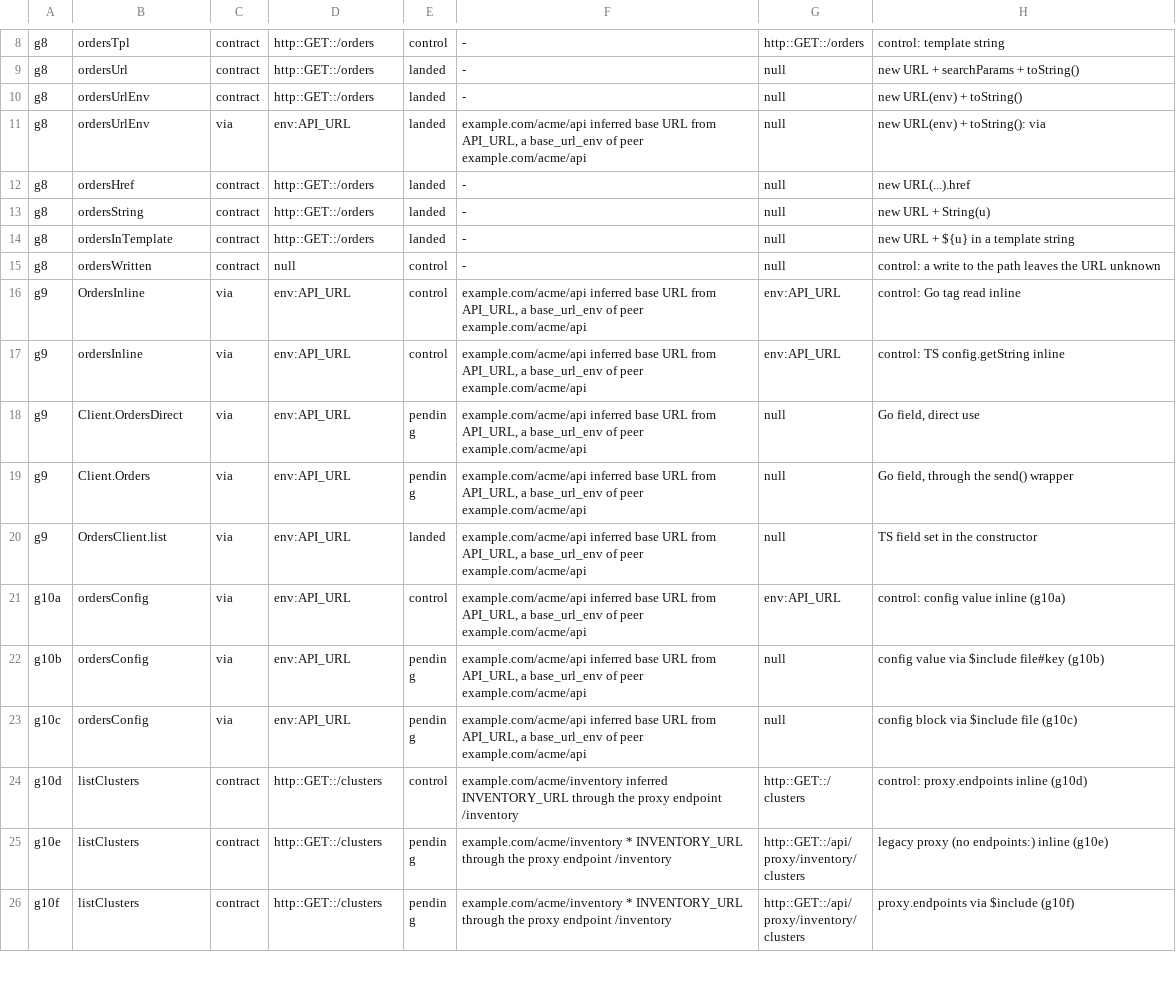
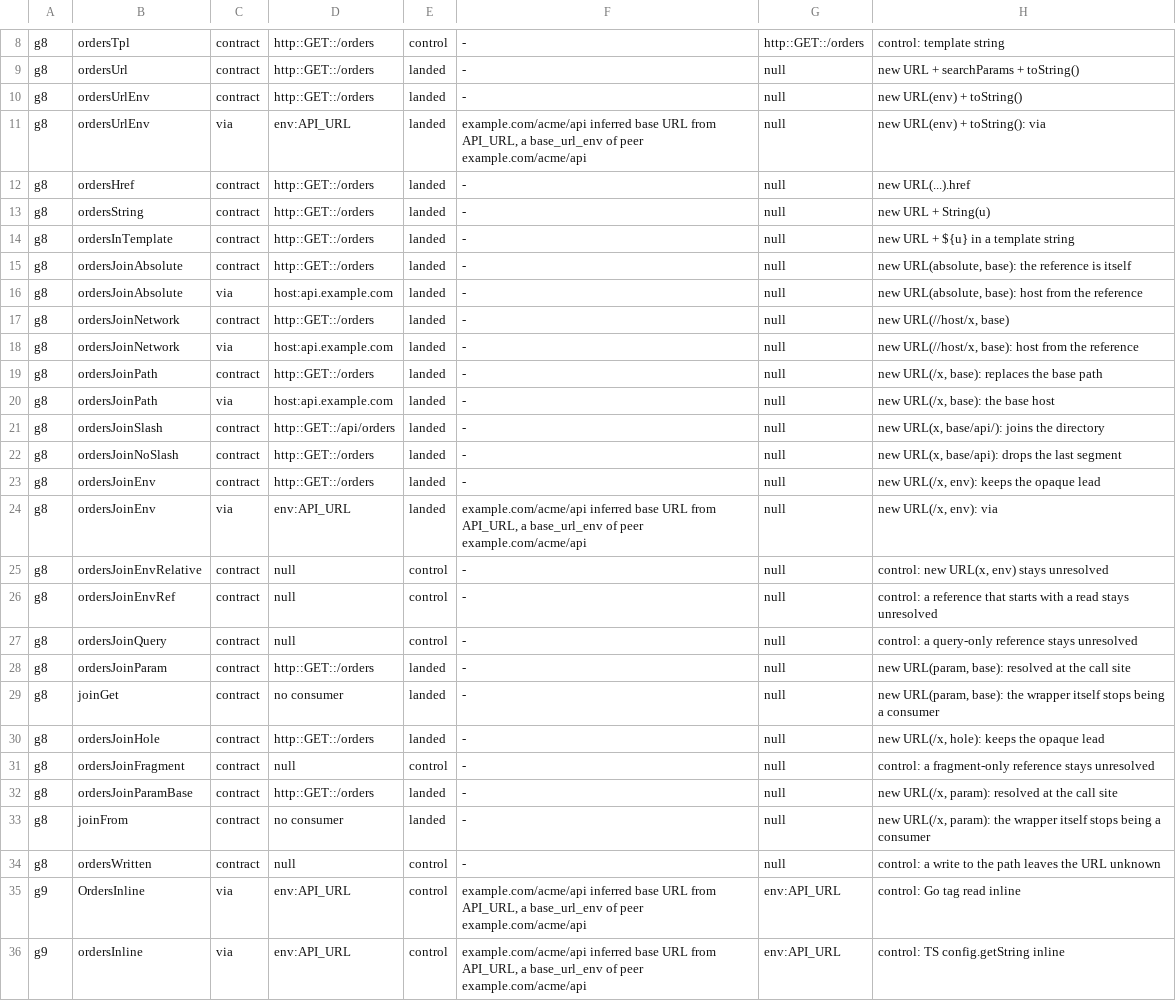
Before and after one commit to ClaudioMascaro/meada, a TSV file: .claude/skills/prove-meada/scripts/a8-cases.tsv, drawn as a sheet; only a part is shown, gaps mark what is left out; the shorter side is filled out with more unchanged rows.

Commit message:
feat(ts): read new URL(ref, base) as the RFC 3986 join of both (#686)

```diff
--- a/.claude/skills/prove-meada/scripts/a8-cases.tsv
+++ b/.claude/skills/prove-meada/scripts/a8-cases.tsv
@@ -14,2 +14,21 @@ g8	ordersString	contract	http::GET::/orders	landed	-	null	new URL + String(u)
 g8	ordersInTemplate	contract	http::GET::/orders	landed	-	null	new URL + ${u} in a template string
+g8	ordersJoinAbsolute	contract	http::GET::/orders	landed	-	null	new URL(absolute, base): the reference is itself
+g8	ordersJoinAbsolute	via	host:api.example.com	landed	-	null	new URL(absolute, base): host from the reference
+g8	ordersJoinNetwork	contract	http::GET::/orders	landed	-	null	new URL(//host/x, base)
+g8	ordersJoinNetwork	via	host:api.example.com	landed	-	null	new URL(//host/x, base): host from the reference
+g8	ordersJoinPath	contract	http::GET::/orders	landed	-	null	new URL(/x, base): replaces the base path
+g8	ordersJoinPath	via	host:api.example.com	landed	-	null	new URL(/x, base): the base host
+g8	ordersJoinSlash	contract	http::GET::/api/orders	landed	-	null	new URL(x, base/api/): joins the directory
+g8	ordersJoinNoSlash	contract	http::GET::/orders	landed	-	null	new URL(x, base/api): drops the last segment
+g8	ordersJoinEnv	contract	http::GET::/orders	landed	-	null	new URL(/x, env): keeps the opaque lead
+g8	ordersJoinEnv	via	env:API_URL	landed	example.com/acme/api inferred base URL from API_URL, a base_url_env of peer example.com/acme/api	null	new URL(/x, env): via
+g8	ordersJoinEnvRelative	contract	null	control	-	null	control: new URL(x, env) stays unresolved
+g8	ordersJoinEnvRef	contract	null	control	-	null	control: a reference that starts with a read stays unresolved
+g8	ordersJoinQuery	contract	null	control	-	null	control: a query-only reference stays unresolved
+g8	ordersJoinParam	contract	http::GET::/orders	landed	-	null	new URL(param, base): resolved at the call site
+g8	joinGet	contract	no consumer	landed	-	null	new URL(param, base): the wrapper itself stops being a consumer
+g8	ordersJoinHole	contract	http::GET::/orders	landed	-	null	new URL(/x, hole): keeps the opaque lead
+g8	ordersJoinFragment	contract	null	control	-	null	control: a fragment-only reference stays unresolved
+g8	ordersJoinParamBase	contract	http::GET::/orders	landed	-	null	new URL(/x, param): resolved at the call site
+g8	joinFrom	contract	no consumer	landed	-	null	new URL(/x, param): the wrapper itself stops being a consumer
 g8	ordersWritten	contract	null	control	-	null	control: a write to the path leaves the URL unknown
```
Also changed, not shown: 20 other files.
